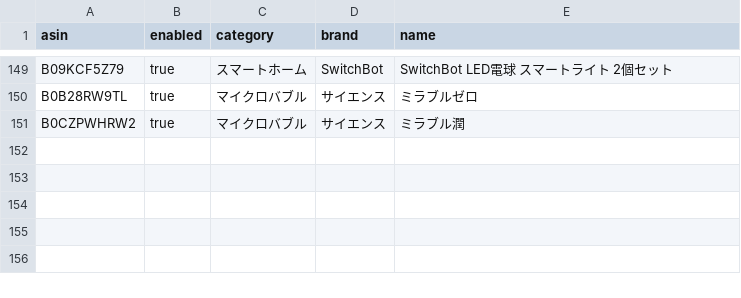
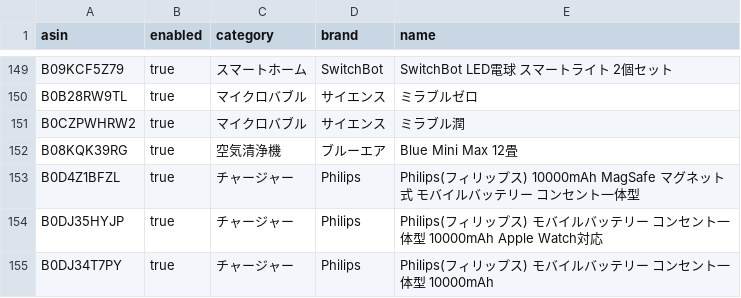
Before and after one commit to yteraoka/amazon-price-watcher, a CSV file: evidence/sources/local/items.csv, drawn as a sheet; only a part is shown, gaps mark what is left out.

Commit message:
add items

```diff
--- a/evidence/sources/local/items.csv
+++ b/evidence/sources/local/items.csv
@@ -151 +151,5 @@
 "B0CZPWHRW2","true","マイクロバブル","サイエンス","ミラブル潤"
+"B08KQK39RG","true","空気清浄機","ブルーエア","Blue Mini Max 12畳"
+"B0D4Z1BFZL","true","チャージャー","Philips","Philips(フィリップス) 10000mAh MagSafe マグネット式 モバイルバッテリー コンセント一体型"
+"B0DJ35HYJP","true","チャージャー","Philips","Philips(フィリップス) モバイルバッテリー コンセント一体型 10000mAh Apple Watch対応"
+"B0DJ34T7PY","true","チャージャー","Philips","Philips(フィリップス) モバイルバッテリー コンセント一体型 10000mAh"
```
